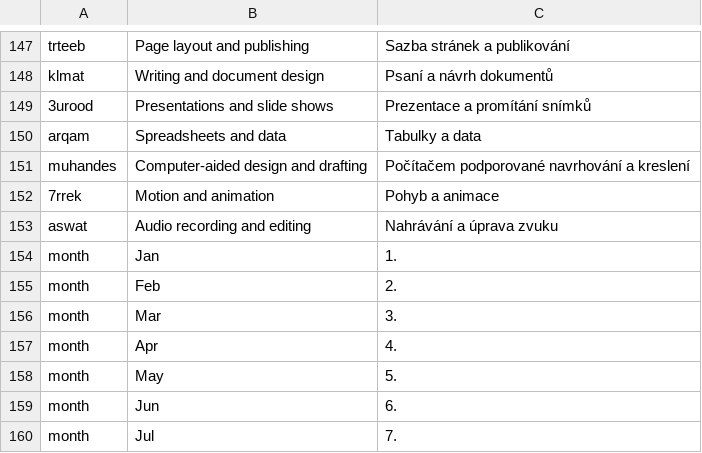
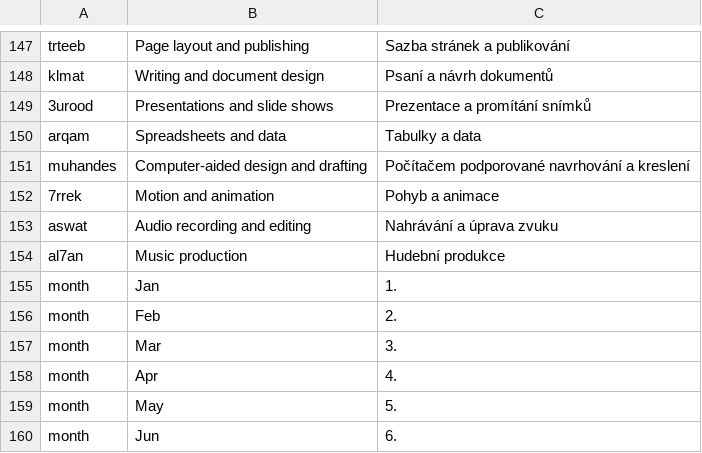
Before and after one commit to 7mz410/CreativeStudio-mansa, a TSV file: crates/ui-egui/src/i18n/cs.tsv, drawn as a sheet; only a part is shown, gaps mark what is left out; the shorter side is filled out with more unchanged rows; the diff names each change by its address in the sheet, - before the commit and + after, or states it on an @@ line.

```diff
--- a/crates/ui-egui/src/i18n/cs.tsv
+++ b/crates/ui-egui/src/i18n/cs.tsv
+row 154: al7an | Music production | Hudební produkce
```
Also changed, not shown: crates/ui-egui/src/i18n/ar.tsv, crates/ui-egui/src/i18n/es.tsv, 17 other files.
